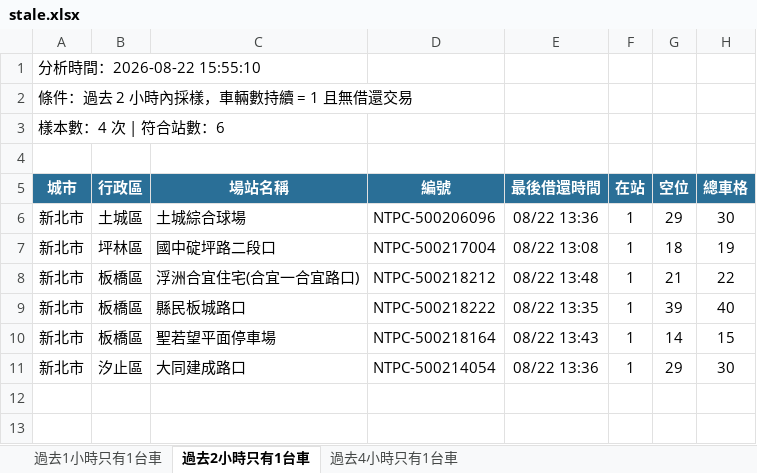
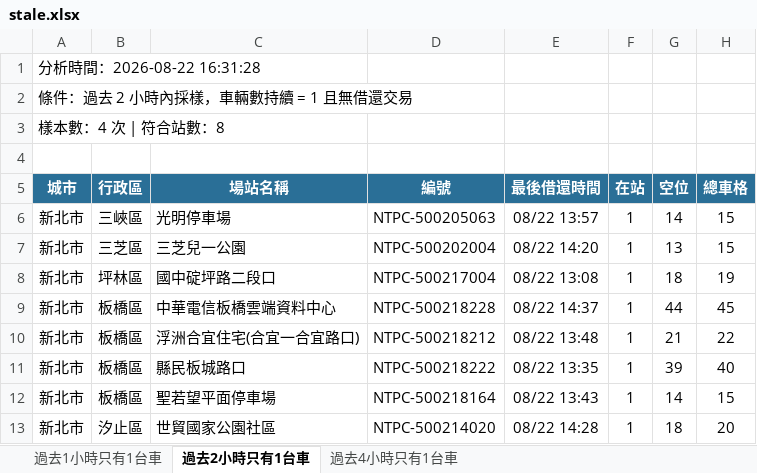
Before and after one commit to hippop3c/fixedbike, an Excel workbook: stale.xlsx, sheet 過去2小時只有1台車, drawn as a sheet; values as stored, in another font and other column widths than the file's, no borders; addresses are those after the commit; the diff names each change by its address in the sheet, - before the commit and + after, or states it on an @@ line.

```diff
--- a/stale.xlsx (sheet 過去2小時只有1台車)
+++ b/stale.xlsx (sheet 過去2小時只有1台車)
-A1 (城市): 分析時間：2026-08-22 15:55:10
+A1 (城市): 分析時間：2026-08-22 16:31:28
-A3 (城市): 樣本數：4 次 | 符合站數：6
+A3 (城市): 樣本數：4 次 | 符合站數：8
-B6 (行政區): 土城區
+B6 (行政區): 三峽區
-C6 (場站名稱): 土城綜合球場
+C6 (場站名稱): 光明停車場
-D6 (編號): NTPC-500206096
+D6 (編號): NTPC-500205063
-E6 (最後借還時間): 08/22 13:36
+E6 (最後借還時間): 08/22 13:57
-G6 (空位): 29
+G6 (空位): 14
-H6 (總車格): 30
+H6 (總車格): 15
+row 7: 新北市 | 三芝區 | 三芝兒一公園 | NTPC-500202004 | 08/22 14:20 | 1 | 13 | 15
+row 9: 新北市 | 板橋區 | 中華電信板橋雲端資料中心 | NTPC-500218228 | 08/22 14:37 | 1 | 44 | 45
-C13 (場站名稱): 大同建成路口
+C13 (場站名稱): 世貿國家公園社區
-D13 (編號): NTPC-500214054
+D13 (編號): NTPC-500214020
-E13 (最後借還時間): 08/22 13:36
+E13 (最後借還時間): 08/22 14:28
-G13 (空位): 29
+G13 (空位): 18
-H13 (總車格): 30
+H13 (總車格): 20
```
Also changed, not shown: sheet 過去1小時只有1台車, sheet 過去4小時只有1台車, 3 other files.
